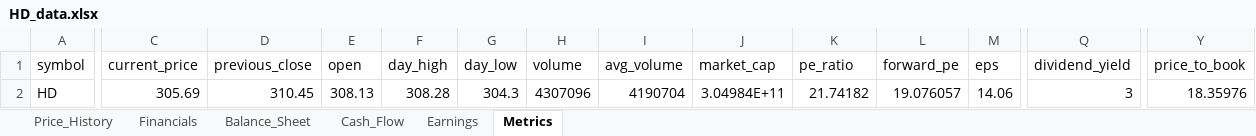
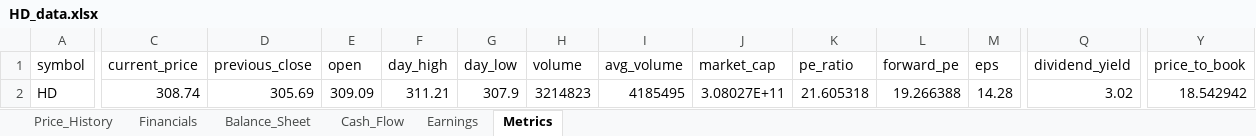
Before and after one commit to Jamesssurfer/StockResearch, an Excel workbook: data/HD_data.xlsx, sheet Metrics, drawn as a sheet; only a part is shown, gaps mark what is left out; values as stored, in another font and other column widths than the file's, no borders; the diff covers the shown part only; the diff names each change by its address in the sheet, - before the commit and + after, or states it on an @@ line.

```diff
--- a/data/HD_data.xlsx (sheet Metrics)
+++ b/data/HD_data.xlsx (sheet Metrics)
-C2 (current_price): 305.69
+C2 (current_price): 308.74
-D2 (previous_close): 310.45
+D2 (previous_close): 305.69
-E2 (open): 308.13
+E2 (open): 309.09
-F2 (day_high): 308.28
+F2 (day_high): 311.21
-G2 (day_low): 304.3
+G2 (day_low): 307.9
-H2 (volume): 4307096
+H2 (volume): 3214823
-I2 (avg_volume): 4190704
+I2 (avg_volume): 4185495
-J2 (market_cap): 3.04984E+11
+J2 (market_cap): 3.08027E+11
-K2 (pe_ratio): 21.74182
+K2 (pe_ratio): 21.605318
-L2 (forward_pe): 19.076057
+L2 (forward_pe): 19.266388
-M2 (eps): 14.06
+M2 (eps): 14.28
-Q2 (dividend_yield): 3
+Q2 (dividend_yield): 3.02
-Y2 (price_to_book): 18.35976
+Y2 (price_to_book): 18.542942
```
Also changed, not shown: 2 edited cells elsewhere in this sheet, sheet Price_History.
